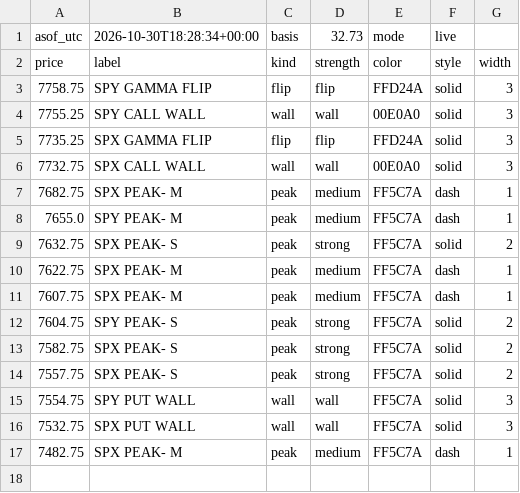
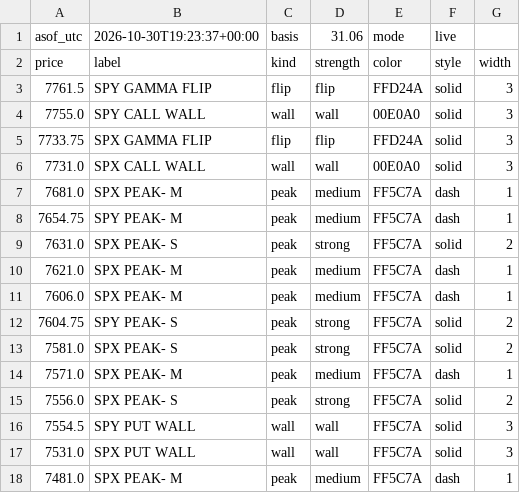
Before and after one commit to mshb4466/mirsad, a CSV file: gamma/levels_es.csv, drawn as a sheet.

```diff
--- a/gamma/levels_es.csv
+++ b/gamma/levels_es.csv
@@ -1,17 +1,18 @@
-asof_utc,2026-10-30T18:28:34+00:00,basis,32.73,mode,live
+asof_utc,2026-10-30T19:23:37+00:00,basis,31.06,mode,live
 price,label,kind,strength,color,style,width
-7758.75,SPY GAMMA FLIP,flip,flip,FFD24A,solid,3
-7755.25,SPY CALL WALL,wall,wall,00E0A0,solid,3
-7735.25,SPX GAMMA FLIP,flip,flip,FFD24A,solid,3
-7732.75,SPX CALL WALL,wall,wall,00E0A0,solid,3
-7682.75,SPX PEAK- M,peak,medium,FF5C7A,dash,1
-7655.0,SPY PEAK- M,peak,medium,FF5C7A,dash,1
-7632.75,SPX PEAK- S,peak,strong,FF5C7A,solid,2
-7622.75,SPX PEAK- M,peak,medium,FF5C7A,dash,1
-7607.75,SPX PEAK- M,peak,medium,FF5C7A,dash,1
+7761.5,SPY GAMMA FLIP,flip,flip,FFD24A,solid,3
+7755.0,SPY CALL WALL,wall,wall,00E0A0,solid,3
+7733.75,SPX GAMMA FLIP,flip,flip,FFD24A,solid,3
+7731.0,SPX CALL WALL,wall,wall,00E0A0,solid,3
+7681.0,SPX PEAK- M,peak,medium,FF5C7A,dash,1
+7654.75,SPY PEAK- M,peak,medium,FF5C7A,dash,1
+7631.0,SPX PEAK- S,peak,strong,FF5C7A,solid,2
+7621.0,SPX PEAK- M,peak,medium,FF5C7A,dash,1
+7606.0,SPX PEAK- M,peak,medium,FF5C7A,dash,1
 7604.75,SPY PEAK- S,peak,strong,FF5C7A,solid,2
-7582.75,SPX PEAK- S,peak,strong,FF5C7A,solid,2
-7557.75,SPX PEAK- S,peak,strong,FF5C7A,solid,2
-7554.75,SPY PUT WALL,wall,wall,FF5C7A,solid,3
-7532.75,SPX PUT WALL,wall,wall,FF5C7A,solid,3
-7482.75,SPX PEAK- M,peak,medium,FF5C7A,dash,1
+7581.0,SPX PEAK- S,peak,strong,FF5C7A,solid,2
+7571.0,SPX PEAK- M,peak,medium,FF5C7A,dash,1
+7556.0,SPX PEAK- S,peak,strong,FF5C7A,solid,2
+7554.5,SPY PUT WALL,wall,wall,FF5C7A,solid,3
+7531.0,SPX PUT WALL,wall,wall,FF5C7A,solid,3
+7481.0,SPX PEAK- M,peak,medium,FF5C7A,dash,1
```
Also changed, not shown: 3 other files.
